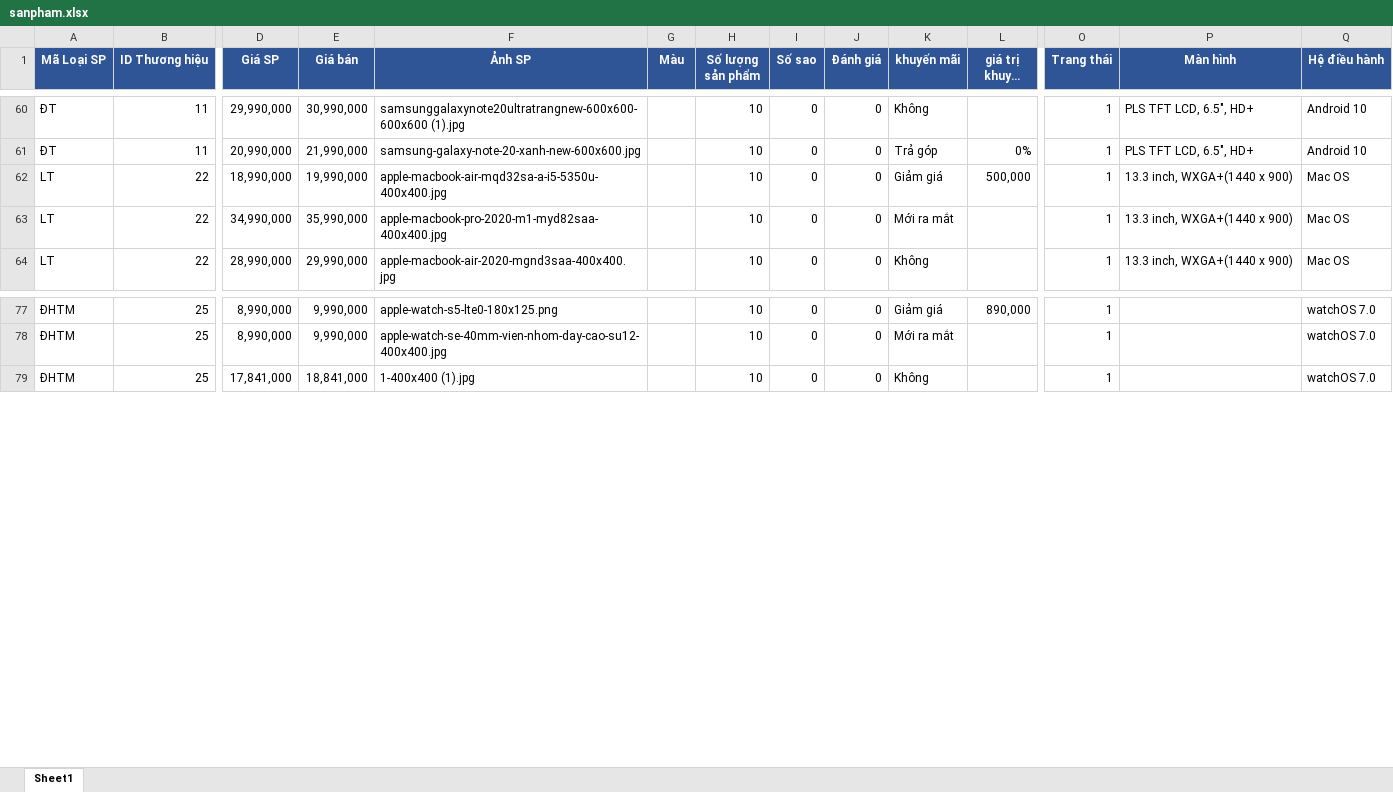
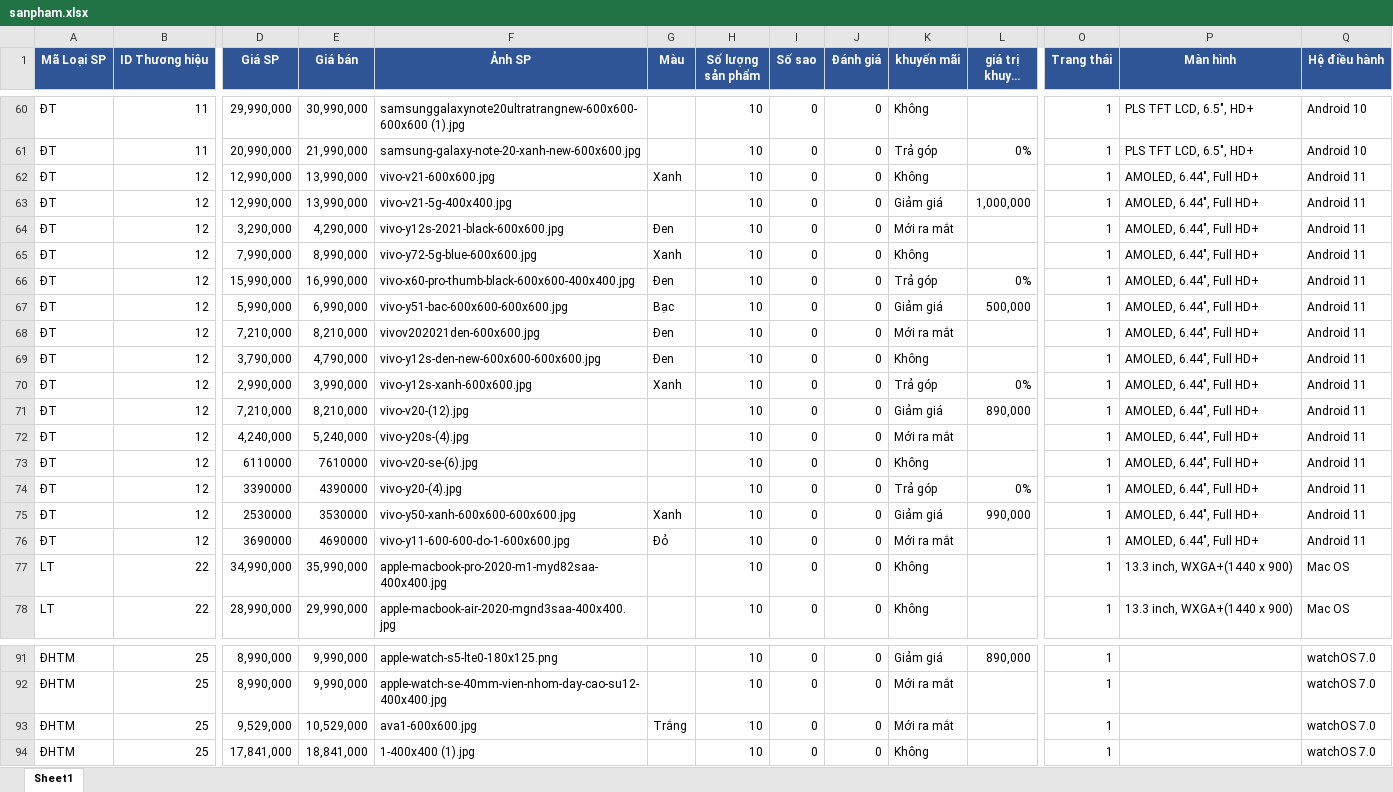
Before and after one commit to sonthuol/NienLuanCS, an Excel workbook: admin/upload_excel/uploads/sanpham.xlsx, sheet Sheet1, drawn as a sheet; only a part is shown, gaps mark what is left out; long unchanged cells end in …; values as stored, in another font and other column widths than the file's, no borders; removed rows and columns are numbered as before the commit, all else as after; rows hold the shown columns only; the diff names each change by its address in the sheet, - before the commit and + after, or states it on an @@ line.

```diff
--- a/admin/upload_excel/uploads/sanpham.xlsx (sheet Sheet1)
+++ b/admin/upload_excel/uploads/sanpham.xlsx (sheet Sheet1)
-row 62: LT | 22 | 18,990,000 | 19,990,000 | apple-macbook-air-mqd32sa-a-i5-5350u-400x400.jpg |  | 10 | 0 | 0 | Giảm giá | 500,000 | 1 | 13.3 inch, WXGA+(1440 x 900) | Mac OS
+row 62: ĐT | 12 | 12,990,000 | 13,990,000 | vivo-v21-600x600.jpg | Xanh | 10 | 0 | 0 | Không |  | 1 | AMOLED, 6.44", Full HD+ | Android 11
+row 63: ĐT | 12 | 12,990,000 | 13,990,000 | vivo-v21-5g-400x400.jpg |  | 10 | 0 | 0 | Giảm giá | 1,000,000 | 1 | AMOLED, 6.44", Full HD+ | Android 11
+row 64: ĐT | 12 | 3,290,000 | 4,290,000 | vivo-y12s-2021-black-600x600.jpg | Đen | 10 | 0 | 0 | Mới ra mắt |  | 1 | AMOLED, 6.44", Full HD+ | Android 11
+row 65: ĐT | 12 | 7,990,000 | 8,990,000 | vivo-y72-5g-blue-600x600.jpg | Xanh | 10 | 0 | 0 | Không |  | 1 | AMOLED, 6.44", Full HD+ | Android 11
+row 66: ĐT | 12 | 15,990,000 | 16,990,000 | vivo-x60-pro-thumb-black-600x600-400x400.jpg | Đen | 10 | 0 | 0 | Trả góp | 0% | 1 | AMOLED, 6.44", Full HD+ | Android 11
+row 67: ĐT | 12 | 5,990,000 | 6,990,000 | vivo-y51-bac-600x600-600x600.jpg | Bạc | 10 | 0 | 0 | Giảm giá | 500,000 | 1 | AMOLED, 6.44", Full HD+ | Android 11
+row 68: ĐT | 12 | 7,210,000 | 8,210,000 | vivov202021den-600x600.jpg | Đen | 10 | 0 | 0 | Mới ra mắt |  | 1 | AMOLED, 6.44", Full HD+ | Android 11
+row 69: ĐT | 12 | 3,790,000 | 4,790,000 | vivo-y12s-den-new-600x600-600x600.jpg | Đen | 10 | 0 | 0 | Không |  | 1 | AMOLED, 6.44", Full HD+ | Android 11
+row 70: ĐT | 12 | 2,990,000 | 3,990,000 | vivo-y12s-xanh-600x600.jpg | Xanh | 10 | 0 | 0 | Trả góp | 0% | 1 | AMOLED, 6.44", Full HD+ | Android 11
+row 71: ĐT | 12 | 7,210,000 | 8,210,000 | vivo-v20-(12).jpg |  | 10 | 0 | 0 | Giảm giá | 890,000 | 1 | AMOLED, 6.44", Full HD+ | Android 11
+row 72: ĐT | 12 | 4,240,000 | 5,240,000 | vivo-y20s-(4).jpg |  | 10 | 0 | 0 | Mới ra mắt |  | 1 | AMOLED, 6.44", Full HD+ | Android 11
+row 73: ĐT | 12 | 6110000 | 7610000 | vivo-v20-se-(6).jpg |  | 10 | 0 | 0 | Không |  | 1 | AMOLED, 6.44", Full HD+ | Android 11
+row 74: ĐT | 12 | 3390000 | 4390000 | vivo-y20-(4).jpg |  | 10 | 0 | 0 | Trả góp | 0% | 1 | AMOLED, 6.44", Full HD+ | Android 11
+row 75: ĐT | 12 | 2530000 | 3530000 | vivo-y50-xanh-600x600-600x600.jpg | Xanh | 10 | 0 | 0 | Giảm giá | 990,000 | 1 | AMOLED, 6.44", Full HD+ | Android 11
+row 76: ĐT | 12 | 3690000 | 4690000 | vivo-y11-600-600-do-1-600x600.jpg | Đỏ | 10 | 0 | 0 | Mới ra mắt |  | 1 | AMOLED, 6.44", Full HD+ | Android 11
-K77 (khuyến mãi): Mới ra mắt
+K77 (khuyến mãi): Không
+row 93: ĐHTM | 25 | 9,529,000 | 10,529,000 | ava1-600x600.jpg | Trắng | 10 | 0 | 0 | Mới ra mắt |  | 1 |  | watchOS 7.0
```
Also changed, not shown: 27 other files.
